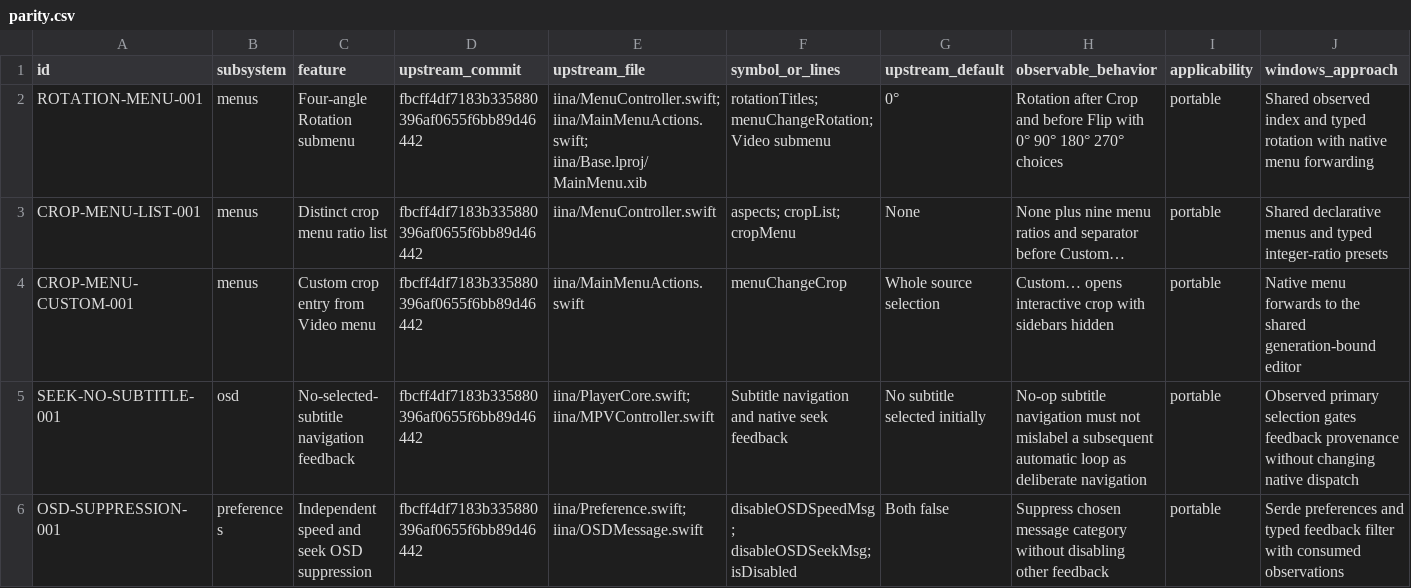
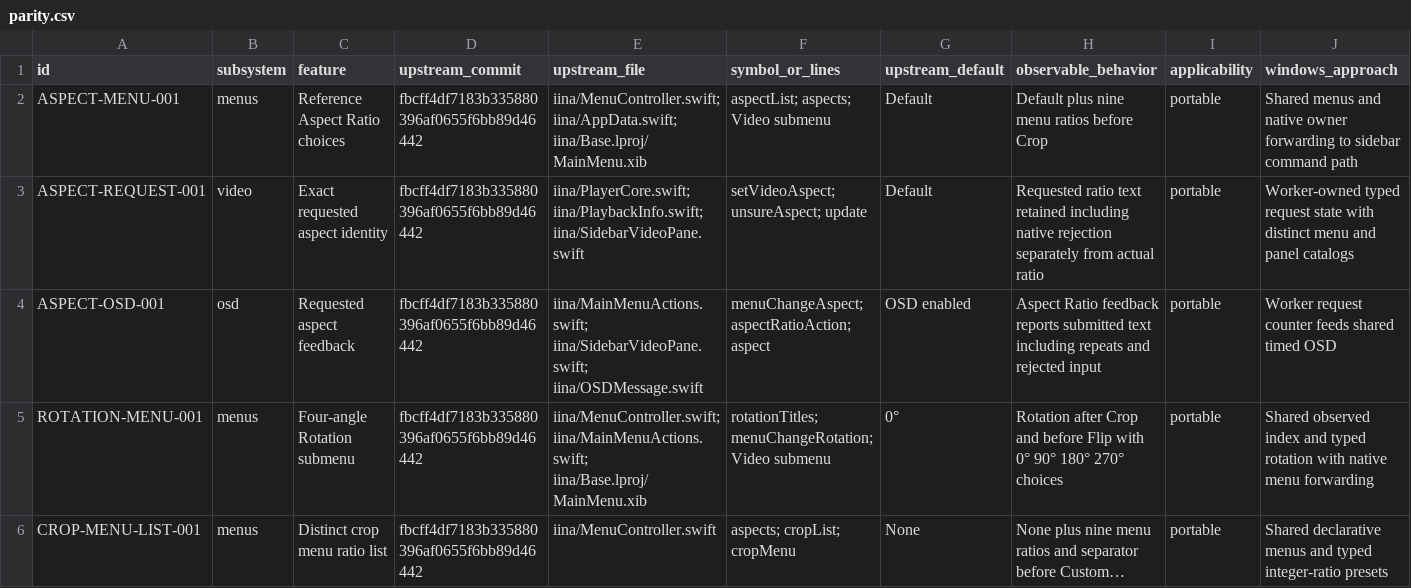
Before and after one commit to deminden/riina, a CSV file: docs/parity.csv, drawn as a sheet; only a part is shown; the shorter side is filled out with more unchanged rows; rows hold the shown columns only; the diff names each change by its address in the sheet, - before the commit and + after, or states it on an @@ line.

Commit message:
Record aspect menu and exact request verification

```diff
--- a/docs/parity.csv
+++ b/docs/parity.csv
+row 2: ASPECT-MENU-001 | menus | Reference Aspect Ratio choices | fbcff4df7183b335880396af0655f6bb89d46442 | iina/MenuController.swift; iina/AppData.swift; iina/Base.lproj/MainMenu.xib | aspectList; aspects; Video submenu | Default | Default plus nine menu ratios before Crop | portable | Shared menus and native owner forwarding to sidebar command path
+row 3: ASPECT-REQUEST-001 | video | Exact requested aspect identity | fbcff4df7183b335880396af0655f6bb89d46442 | iina/PlayerCore.swift; iina/PlaybackInfo.swift; iina/SidebarVideoPane.swift | setVideoAspect; unsureAspect; update | Default | Requested ratio text retained including native rejection separately from actual ratio | portable | Worker-owned typed request state with distinct menu and panel catalogs
+row 4: ASPECT-OSD-001 | osd | Requested aspect feedback | fbcff4df7183b335880396af0655f6bb89d46442 | iina/MainMenuActions.swift; iina/SidebarVideoPane.swift; iina/OSDMessage.swift | menuChangeAspect; aspectRatioAction; aspect | OSD enabled | Aspect Ratio feedback reports submitted text including repeats and rejected input | portable | Worker request counter feeds shared timed OSD
```
Also changed, not shown: 2 other files.
